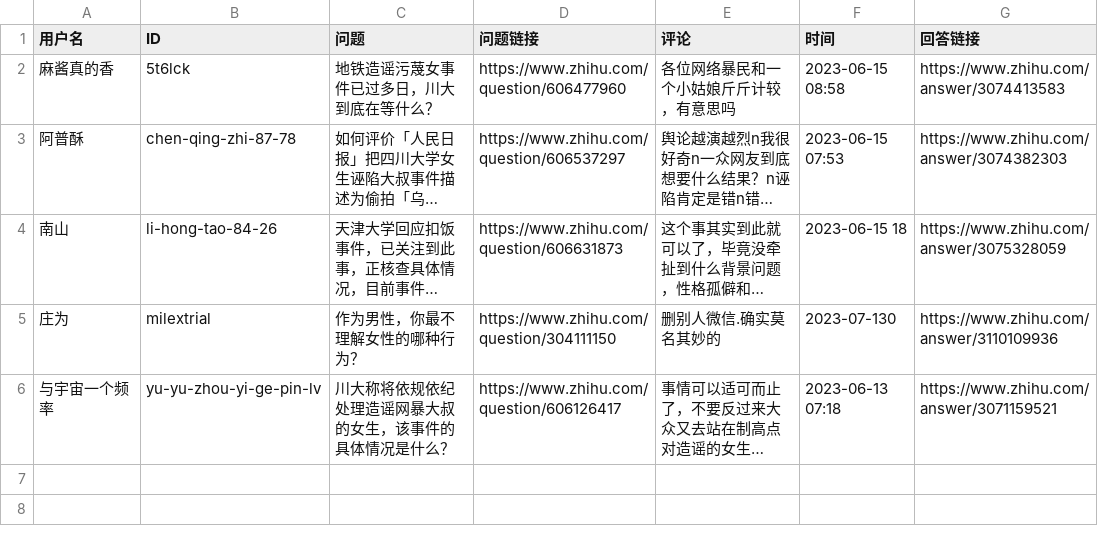
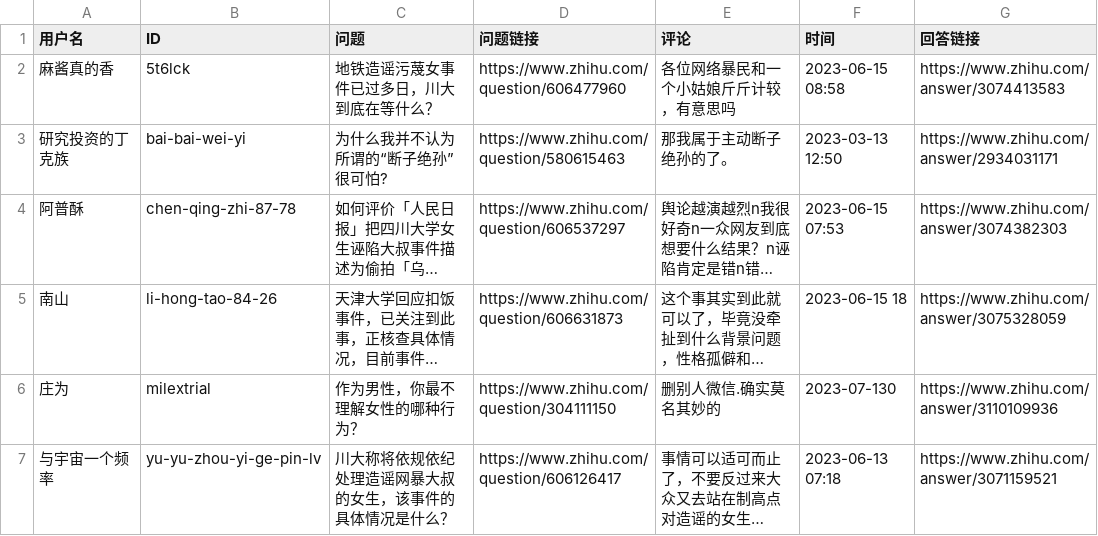
Before and after one commit to blacklisting/zhihu, a CSV file: 沸羊羊.csv, drawn as a sheet; long unchanged cells end in …; the diff names each change by its address in the sheet, - before the commit and + after, or states it on an @@ line.

Commit message:
Update with a comment just seen.

```diff
--- a/沸羊羊.csv
+++ b/沸羊羊.csv
+row 3: 研究投资的丁克族 | bai-bai-wei-yi | 为什么我并不认为所谓的“断子绝孙”很可怕? | https://www.zhihu.com/question/580615463 | 那我属于主动断子绝孙的了。 | 2023-03-13 12:50 | https://www.zhihu.com/answer/2934031171
```
